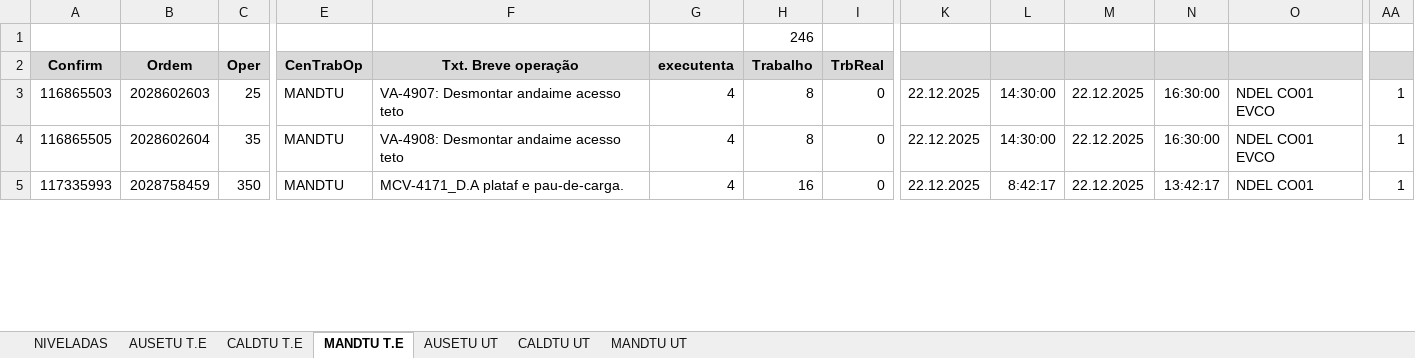
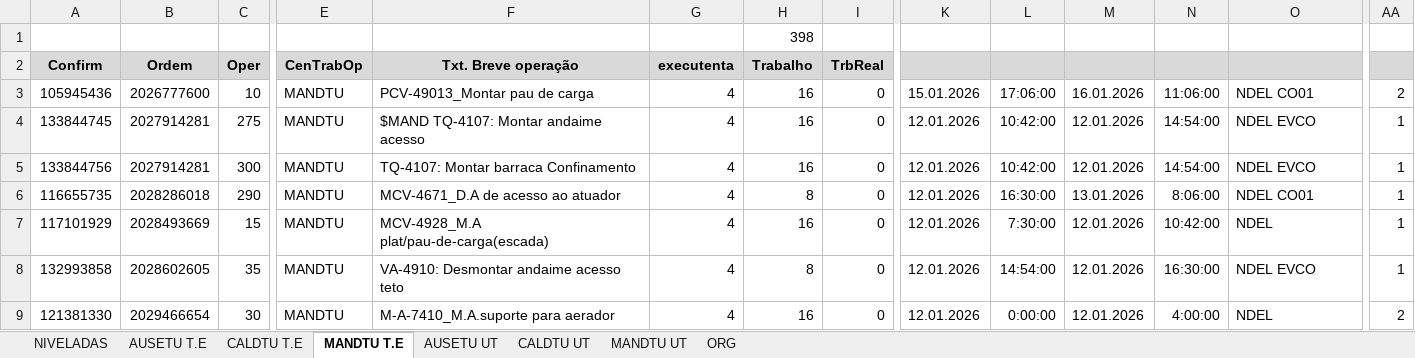
Before and after one commit to Cainelles/nivelamento, an Excel workbook: planilha.xlsx, sheet MANDTU T.E, drawn as a sheet; only a part is shown, gaps mark what is left out; values as stored, in another font and other column widths than the file's, no borders; addresses are those after the commit; rows hold the shown columns only; the diff covers the shown part only; the diff names each change by its address in the sheet, - before the commit and + after, or states it on an @@ line.

```diff
--- a/planilha.xlsx (sheet MANDTU T.E)
+++ b/planilha.xlsx (sheet MANDTU T.E)
+sheet tab: ORG
-H1: 246
+H1: 398
+row 3: 105945436 | 2026777600 | 10 | MANDTU | PCV-49013_Montar pau de carga | 4 | 16 | 0 | 15.01.2026 | 17:06:00 | 16.01.2026 | 11:06:00 | NDEL CO01 | 2
+row 4: 133844745 | 2027914281 | 275 | MANDTU | $MAND TQ-4107: Montar andaime acesso | 4 | 16 | 0 | 12.01.2026 | 10:42:00 | 12.01.2026 | 14:54:00 | NDEL EVCO | 1
+row 5: 133844756 | 2027914281 | 300 | MANDTU | TQ-4107: Montar barraca Confinamento | 4 | 16 | 0 | 12.01.2026 | 10:42:00 | 12.01.2026 | 14:54:00 | NDEL EVCO | 1
-A6: 116865503
+A6: 116655735
-B6: 2028602603
+B6: 2028286018
-C6: 25
+C6: 290
-F6: VA-4907: Desmontar andaime acesso teto
+F6: MCV-4671_D.A de acesso ao atuador
-K6: 22.12.2025
+K6: 12.01.2026
-L6: 14:30:00
+L6: 16:30:00
-M6: 22.12.2025
+M6: 13.01.2026
-N6: 16:30:00
+N6: 8:06:00
-O6: NDEL CO01 EVCO
+O6: NDEL CO01
+row 7: 117101929 | 2028493669 | 15 | MANDTU | MCV-4928_M.A plat/pau-de-carga(escada) | 4 | 16 | 0 | 12.01.2026 | 7:30:00 | 12.01.2026 | 10:42:00 | NDEL | 1
-A8: 116865505
+A8: 132993858
-B8: 2028602604
+B8: 2028602605
-F8: VA-4908: Desmontar andaime acesso teto
+F8: VA-4910: Desmontar andaime acesso teto
-K8:K9: 22.12.2025
+K8:K9: 12.01.2026
-L8: 14:30:00
+L8: 14:54:00
-M8:M9: 22.12.2025
+M8:M9: 12.01.2026
-O8: NDEL CO01 EVCO
+O8: NDEL EVCO
-A9: 117335993
+A9: 121381330
-B9: 2028758459
+B9: 2029466654
-C9: 350
+C9: 30
-F9: MCV-4171_D.A plataf e pau-de-carga.
+F9: M-A-7410_M.A.suporte para aerador
-L9: 8:42:17
+L9: 0:00:00
-N9: 13:42:17
+N9: 4:00:00
-O9: NDEL CO01
+O9: NDEL
-AA9: 1
+AA9: 2
```
Also changed, not shown: 11 added rows, 3 removed rows and 93 edited cells elsewhere in this sheet, sheet CALDTU UT, sheet MANDTU UT, sheet CALDTU T.E, sheet AUSETU UT, sheet AUSETU T.E, sheet NIVELADAS, charts or pictures.
